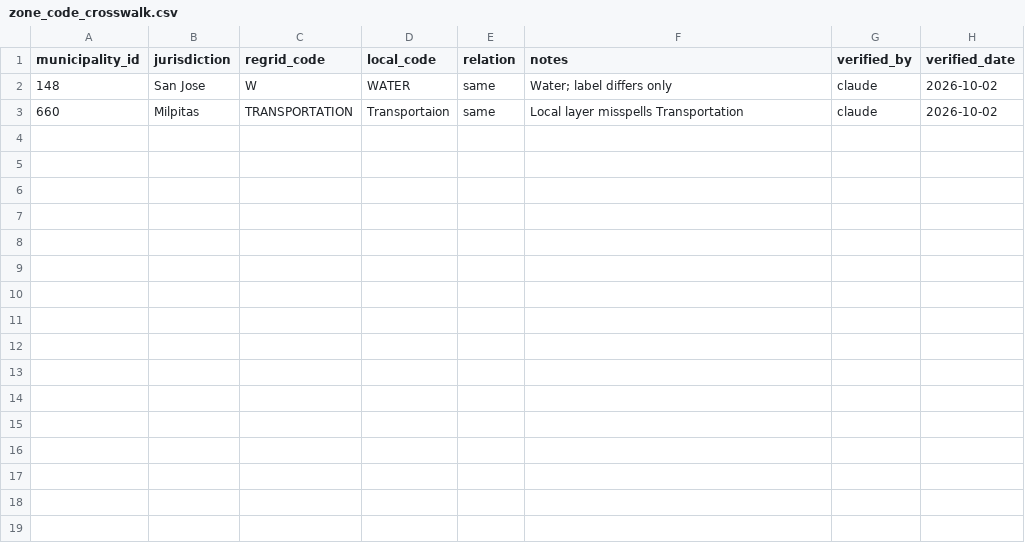
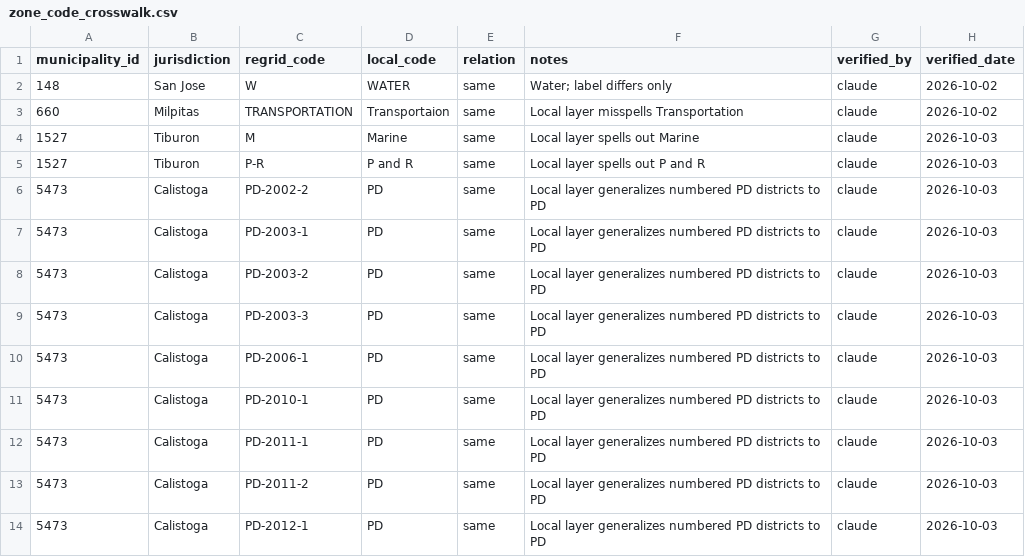
Before and after one commit to BayAreaMetro/zoning, a CSV file: inventory/zone_code_crosswalk.csv, drawn as a sheet.

```diff
--- a/inventory/zone_code_crosswalk.csv
+++ b/inventory/zone_code_crosswalk.csv
@@ -3 +3,12 @@ municipality_id,jurisdiction,regrid_code,local_code,relation,notes,verified_by,v
 660,Milpitas,TRANSPORTATION,Transportaion,same,Local layer misspells Transportation,claude,2026-10-02
+1527,Tiburon,M,Marine,same,Local layer spells out Marine,claude,2026-10-03
+1527,Tiburon,P-R,P and R,same,Local layer spells out P and R,claude,2026-10-03
+5473,Calistoga,PD-2002-2,PD,same,Local layer generalizes numbered PD districts to PD,claude,2026-10-03
+5473,Calistoga,PD-2003-1,PD,same,Local layer generalizes numbered PD districts to PD,claude,2026-10-03
+5473,Calistoga,PD-2003-2,PD,same,Local layer generalizes numbered PD districts to PD,claude,2026-10-03
+5473,Calistoga,PD-2003-3,PD,same,Local layer generalizes numbered PD districts to PD,claude,2026-10-03
+5473,Calistoga,PD-2006-1,PD,same,Local layer generalizes numbered PD districts to PD,claude,2026-10-03
+5473,Calistoga,PD-2010-1,PD,same,Local layer generalizes numbered PD districts to PD,claude,2026-10-03
+5473,Calistoga,PD-2011-1,PD,same,Local layer generalizes numbered PD districts to PD,claude,2026-10-03
+5473,Calistoga,PD-2011-2,PD,same,Local layer generalizes numbered PD districts to PD,claude,2026-10-03
+5473,Calistoga,PD-2012-1,PD,same,Local layer generalizes numbered PD districts to PD,claude,2026-10-03
```
Also changed, not shown: inventory/jurisdictions.csv, inventory/qa_report.csv, 12 other files.
